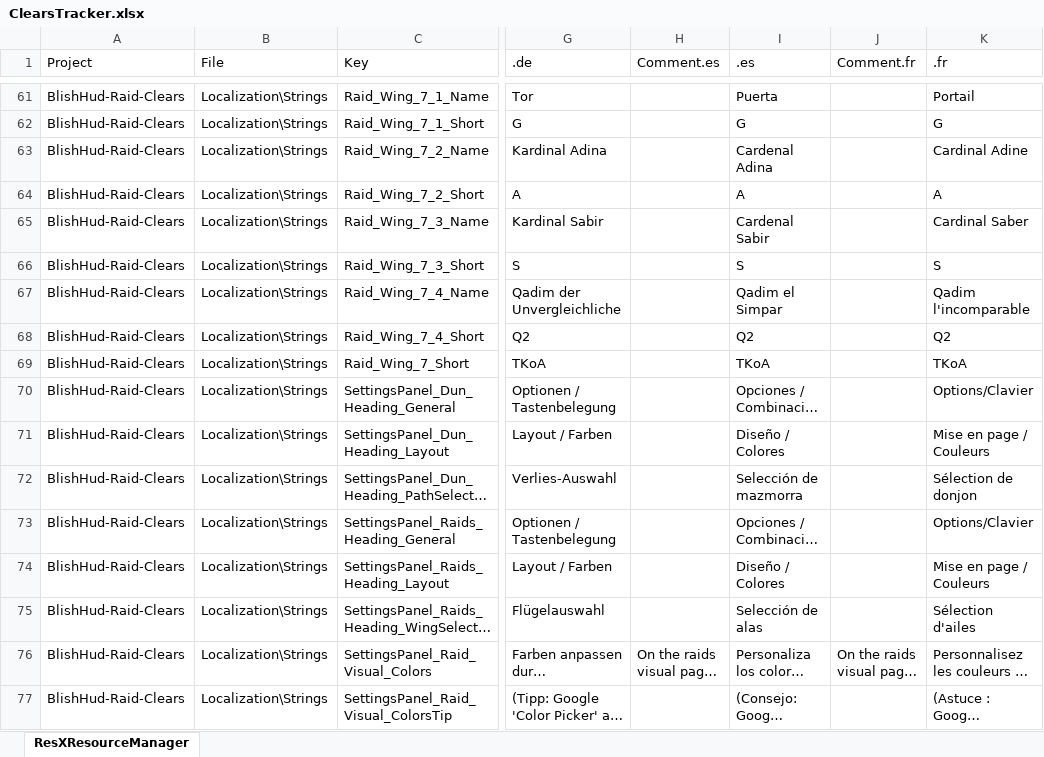
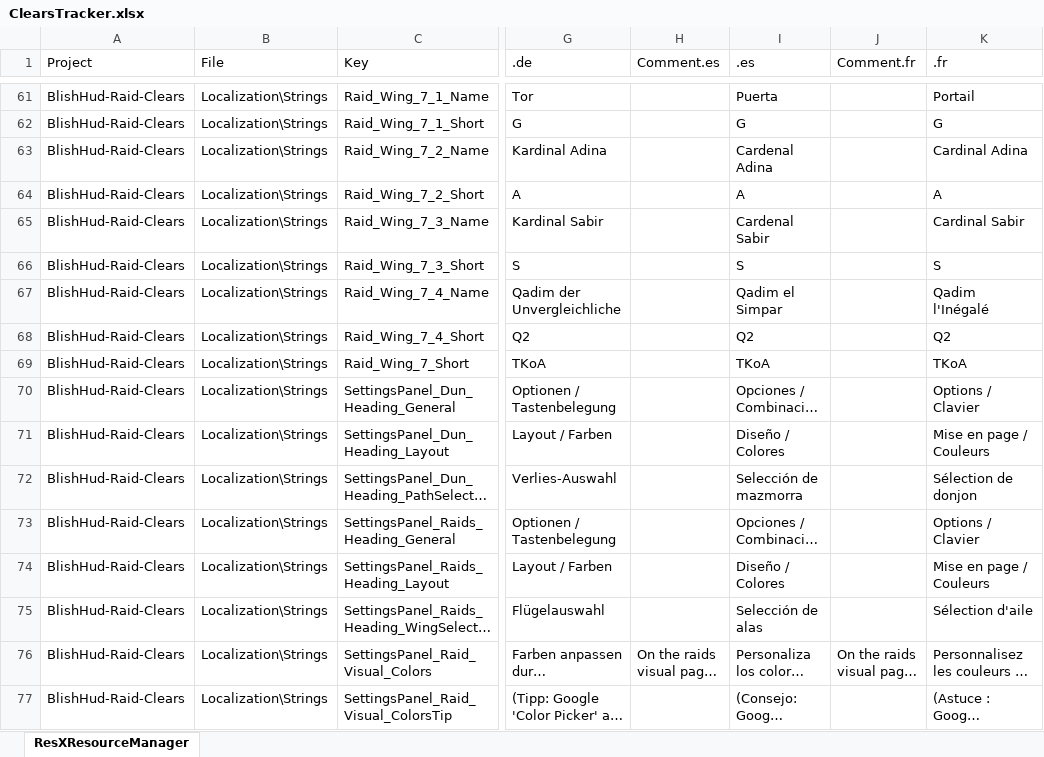
Before and after one commit to a727891/BlishHud-Raid-Clears, an Excel workbook: BlishHud-Raid-Clears/Localization/ClearsTracker.xlsx, sheet ResXResourceManager, drawn as a sheet; only a part is shown, gaps mark what is left out; long unchanged cells end in …; values as stored, in another font and other column widths than the file's, no borders; charts and pictures not drawn; the diff covers the shown part only; the diff names each change by its address in the sheet, - before the commit and + after, or states it on an @@ line.

Commit message:
Updated FR localizations thx naru

```diff
--- a/BlishHud-Raid-Clears/Localization/ClearsTracker.xlsx (sheet ResXResourceManager)
+++ b/BlishHud-Raid-Clears/Localization/ClearsTracker.xlsx (sheet ResXResourceManager)
-K63 (.fr): Cardinal Adine
+K63 (.fr): Cardinal Adina
-K65 (.fr): Cardinal Saber
+K65 (.fr): Cardinal Sabir
-K67 (.fr): Qadim l'incomparable
+K67 (.fr): Qadim l'Inégalé
-K70 (.fr): Options/Clavier
+K70 (.fr): Options / Clavier
-K73 (.fr): Options/Clavier
+K73 (.fr): Options / Clavier
-K75 (.fr): Sélection d'ailes
+K75 (.fr): Sélection d'aile
```
Also changed, not shown: 133 edited cells elsewhere in this sheet, charts or pictures, 3 other files.
